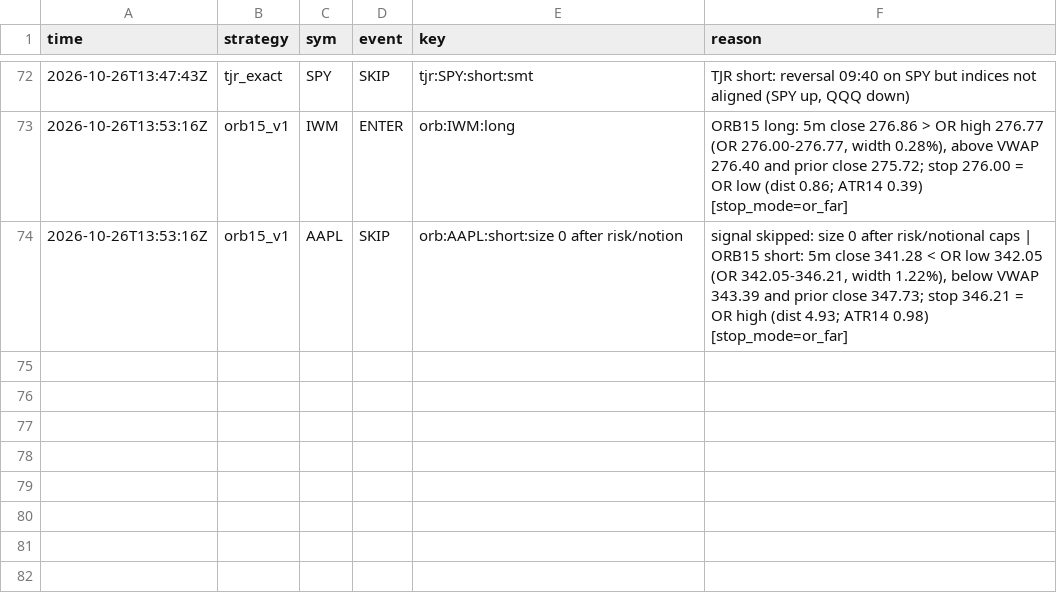
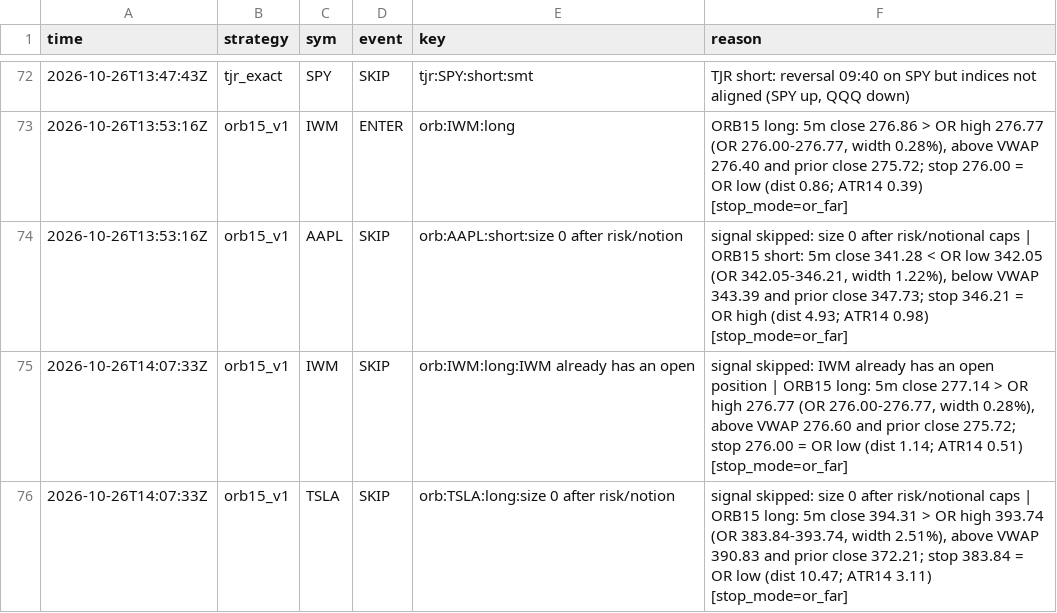
Before and after one commit to northgeorgiacablingco-commits/paper-trading-dashboard, a CSV file: data/stock_signals.csv, drawn as a sheet; only a part is shown, gaps mark what is left out; the diff names each change by its address in the sheet, - before the commit and + after, or states it on an @@ line.

```diff
--- a/data/stock_signals.csv
+++ b/data/stock_signals.csv
+row 75: 2026-10-26T14:07:33Z | orb15_v1 | IWM | SKIP | orb:IWM:long:IWM already has an open | signal skipped: IWM already has an open position | ORB15 long: 5m close 277.14 > OR high 276.77 (OR 276.00-276.77, width 0.28%), above VWAP 276.60 and prior close 275.72; stop 276.00 = OR low (dist 1.14; ATR14 0.51) [stop_mode=or_far]
+row 76: 2026-10-26T14:07:33Z | orb15_v1 | TSLA | SKIP | orb:TSLA:long:size 0 after risk/notion | signal skipped: size 0 after risk/notional caps | ORB15 long: 5m close 394.31 > OR high 393.74 (OR 383.84-393.74, width 2.51%), above VWAP 390.83 and prior close 372.21; stop 383.84 = OR low (dist 10.47; ATR14 3.11) [stop_mode=or_far]
```
Also changed, not shown: data/crypto_journal.csv, 4 other files.
